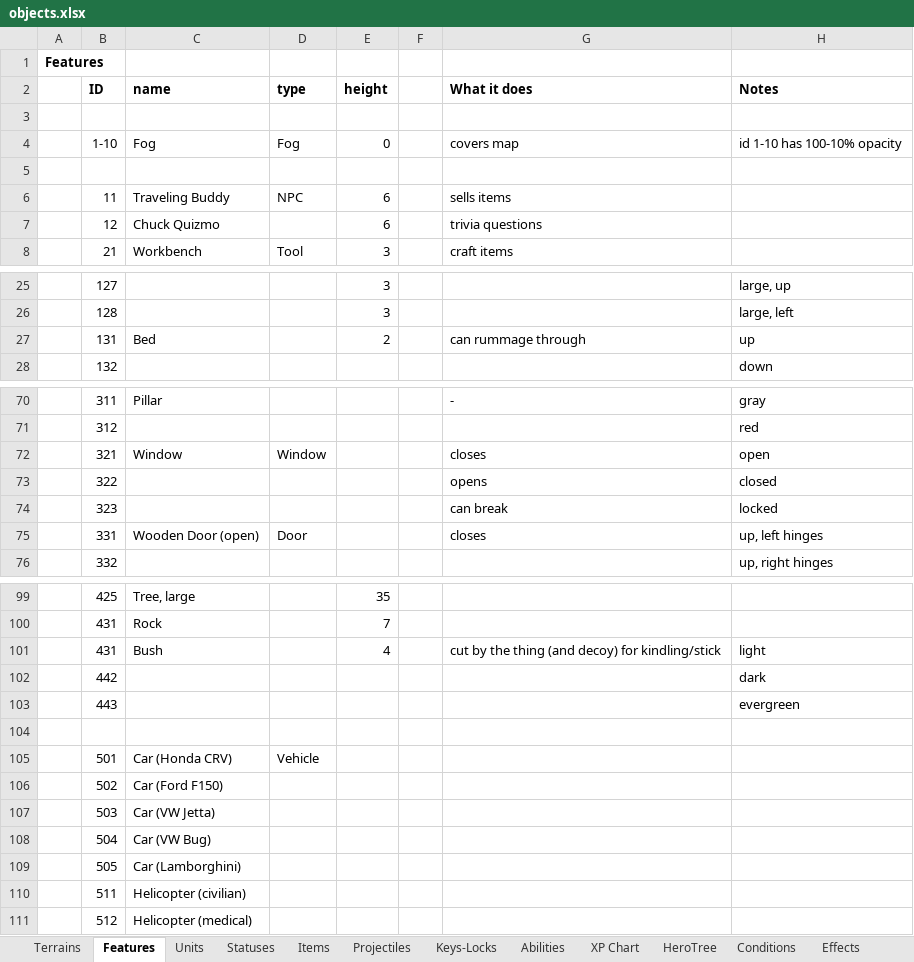
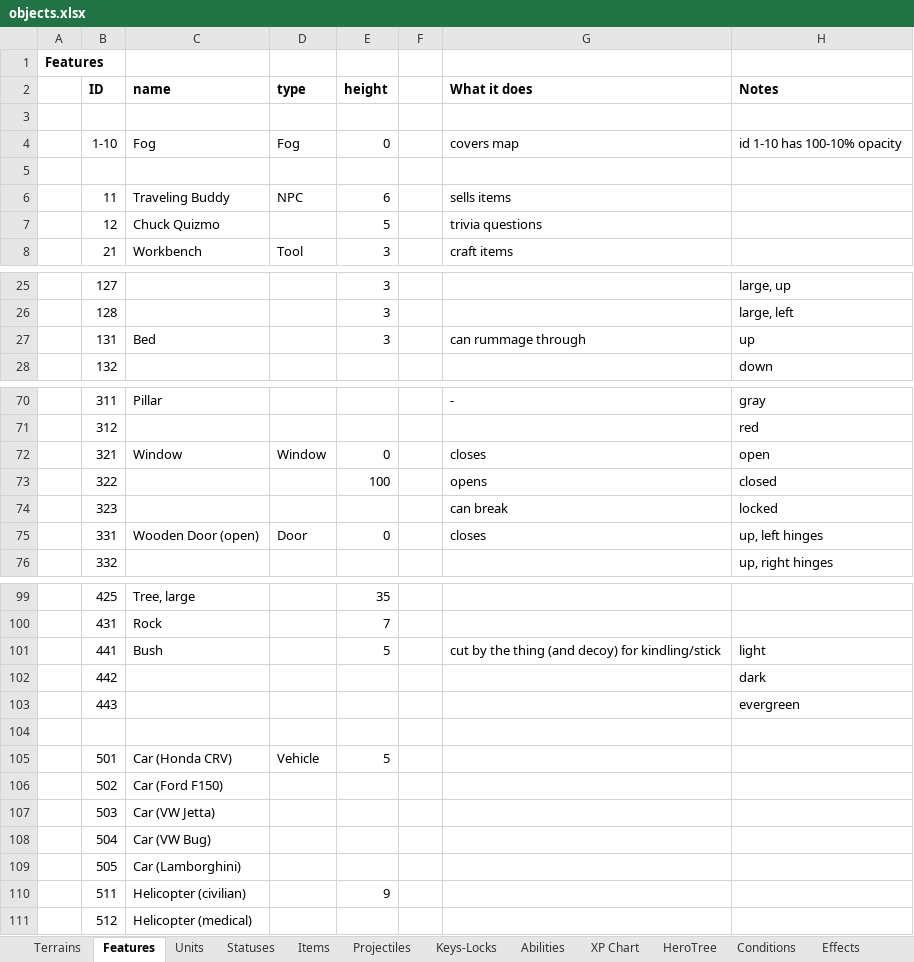
Before and after one commit to dgray001/LNZ, an Excel workbook: objects.xlsx, sheet Features, drawn as a sheet; only a part is shown, gaps mark what is left out; values as stored, in another font and other column widths than the file's, no borders; the diff covers the shown part only; the diff names each change by its address in the sheet, - before the commit and + after, or states it on an @@ line.

```diff
--- a/objects.xlsx (sheet Features)
+++ b/objects.xlsx (sheet Features)
-E7 (height): 6
+E7 (height): 5
-E27 (height): 2
+E27 (height): 3
-E72 (height): (empty)
+E72 (height): 0
-E73 (height): (empty)
+E73 (height): 100
-E75 (height): (empty)
+E75 (height): 0
-B101 (ID): 431
+B101 (ID): 441
-E101 (height): 4
+E101 (height): 5
-E105 (height): (empty)
+E105 (height): 5
-E110 (height): (empty)
+E110 (height): 9
```
Also changed, not shown: 2 edited cells elsewhere in this sheet, 2 other files.
